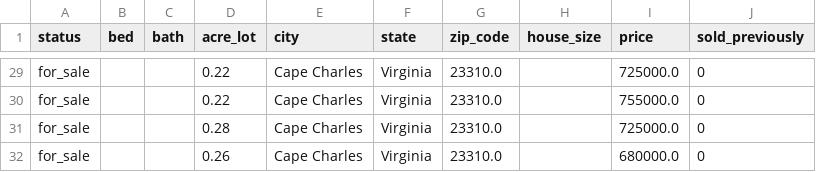
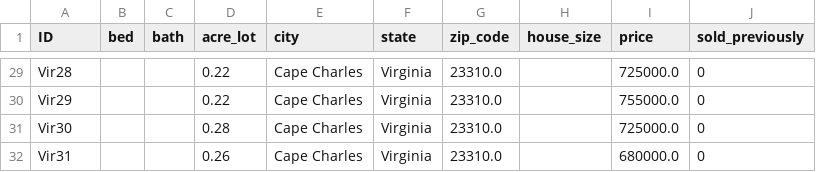
Before and after one commit to caohaoyun/project-4-service-providers, a CSV file: Data/new_data/Virginia_properties.csv, drawn as a sheet; only a part is shown, gaps mark what is left out; the diff covers the shown part only; the diff names each change by its address in the sheet, - before the commit and + after, or states it on an @@ line.

```diff
--- a/Data/new_data/Virginia_properties.csv
+++ b/Data/new_data/Virginia_properties.csv
-A1: status
+A1: ID
-A29 (ID): for_sale
+A29 (ID): Vir28
-A30 (ID): for_sale
+A30 (ID): Vir29
-A31 (ID): for_sale
+A31 (ID): Vir30
-A32 (ID): for_sale
+A32 (ID): Vir31
```
Also changed, not shown: 27 edited cells elsewhere in this file, Data/new_data/Delaware_properties.csv, Data/new_data/Georgia_properties.csv, 12 other files.
